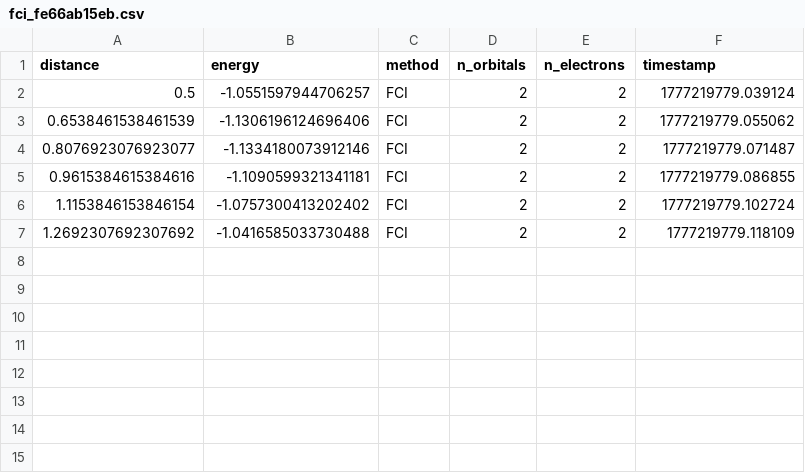
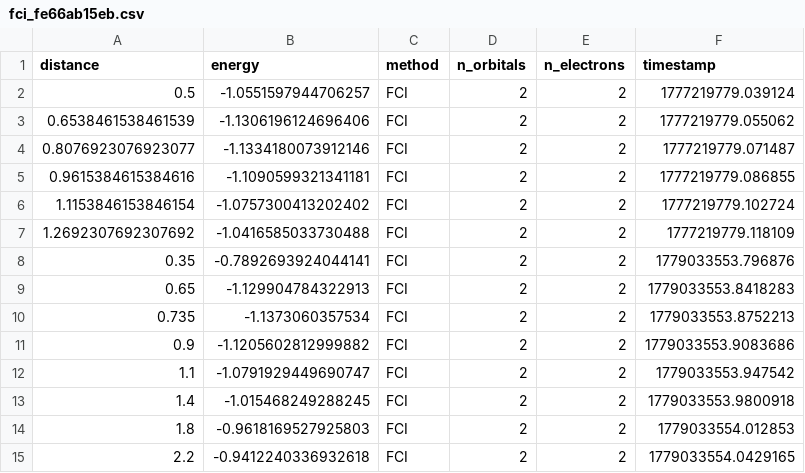
Before and after one commit to YannLeao/vqe-quantum-simulation, a CSV file: data/H2/sto-3g/fci_fe66ab15eb.csv, drawn as a sheet.

```diff
--- a/data/H2/sto-3g/fci_fe66ab15eb.csv
+++ b/data/H2/sto-3g/fci_fe66ab15eb.csv
@@ -7 +7,9 @@ distance,energy,method,n_orbitals,n_electrons,timestamp
 1.2692307692307692,-1.0416585033730488,FCI,2,2,1777219779.118109
+0.35,-0.7892693924044141,FCI,2,2,1779033553.796876
+0.65,-1.129904784322913,FCI,2,2,1779033553.8418283
+0.735,-1.1373060357534,FCI,2,2,1779033553.8752213
+0.9,-1.1205602812999882,FCI,2,2,1779033553.9083686
+1.1,-1.0791929449690747,FCI,2,2,1779033553.947542
+1.4,-1.015468249288245,FCI,2,2,1779033553.9800918
+1.8,-0.9618169527925803,FCI,2,2,1779033554.012853
+2.2,-0.9412240336932618,FCI,2,2,1779033554.0429165
```
Also changed, not shown: 40 other files.
